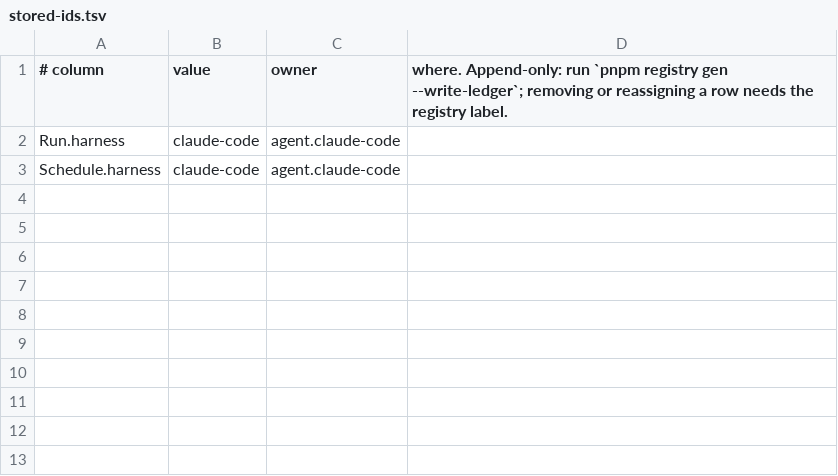
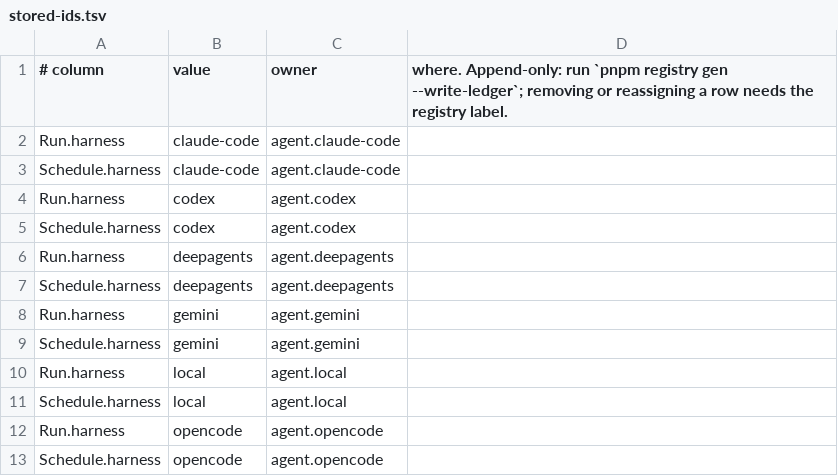
Before and after one commit to prismalens/prismalens, a TSV file: packages/@prismalens/providers/stored-ids.tsv, drawn as a sheet; the diff names each change by its address in the sheet, - before the commit and + after, or states it on an @@ line.

```diff
--- a/packages/@prismalens/providers/stored-ids.tsv
+++ b/packages/@prismalens/providers/stored-ids.tsv
+row 4: Run.harness | codex | agent.codex
+row 5: Schedule.harness | codex | agent.codex
+row 6: Run.harness | deepagents | agent.deepagents
+row 7: Schedule.harness | deepagents | agent.deepagents
+row 8: Run.harness | gemini | agent.gemini
+row 9: Schedule.harness | gemini | agent.gemini
+row 10: Run.harness | local | agent.local
+row 11: Schedule.harness | local | agent.local
+row 12: Run.harness | opencode | agent.opencode
+row 13: Schedule.harness | opencode | agent.opencode
```
Also changed, not shown: 13 other files.
